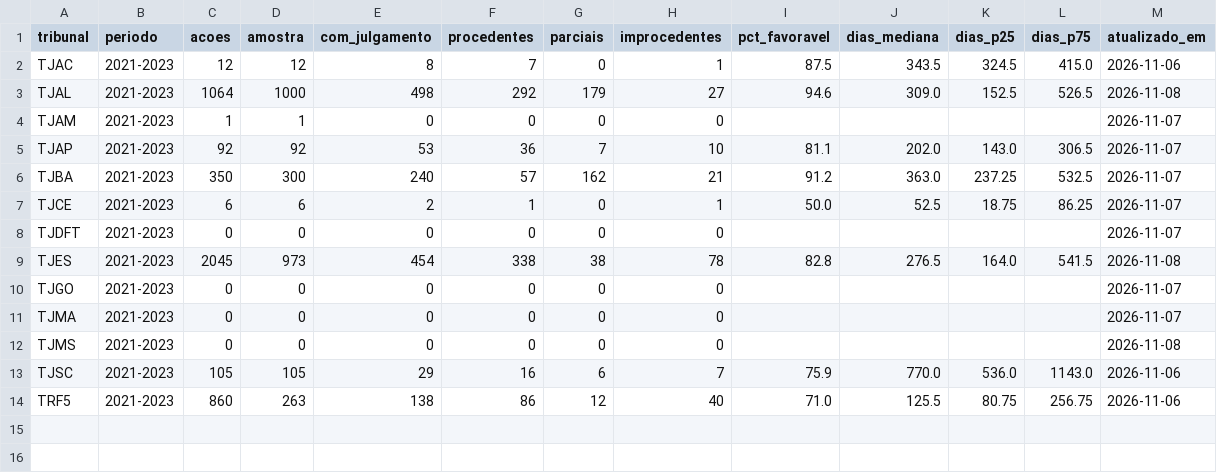
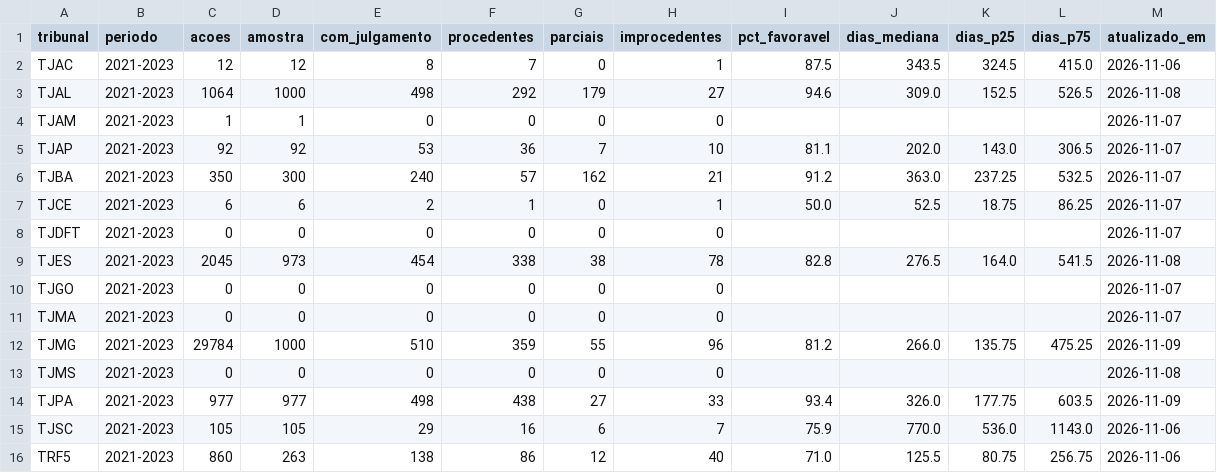
Before and after one commit to dwoloszin/remedio-judicial, a CSV file: data/judiciario.csv, drawn as a sheet; the diff names each change by its address in the sheet, - before the commit and + after, or states it on an @@ line.

```diff
--- a/data/judiciario.csv
+++ b/data/judiciario.csv
+row 12: TJMG | 2021-2023 | 29784 | 1000 | 510 | 359 | 55 | 96 | 81.2 | 266.0 | 135.75 | 475.25 | 2026-11-09
+row 14: TJPA | 2021-2023 | 977 | 977 | 498 | 438 | 27 | 33 | 93.4 | 326.0 | 177.75 | 603.5 | 2026-11-09
```
